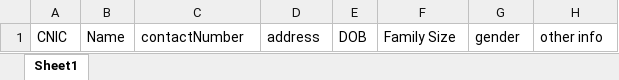
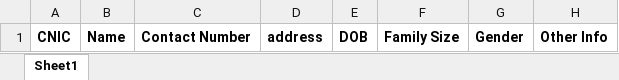
Before and after one commit to Daniyaalbeg/MC, an Excel workbook: src/assets/cnic_sample.xlsx, sheet Sheet1, drawn as a sheet; values as stored, in another font and other column widths than the file's, no borders; table styles not drawn; the diff names each change by its address in the sheet, - before the commit and + after, or states it on an @@ line.

```diff
--- a/src/assets/cnic_sample.xlsx (sheet Sheet1)
+++ b/src/assets/cnic_sample.xlsx (sheet Sheet1)
-A1:H1 bold: off
+A1:H1 bold: on
-C1: contactNumber
+C1: Contact Number
-G1: gender
+G1: Gender
-H1: other info
+H1: Other Info
```
Also changed, not shown: 41 other files.
